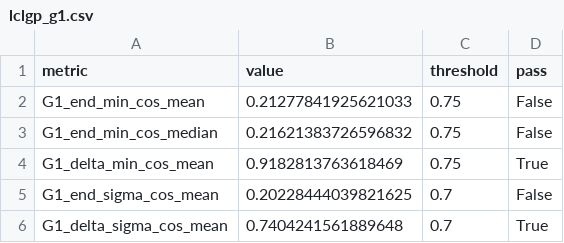
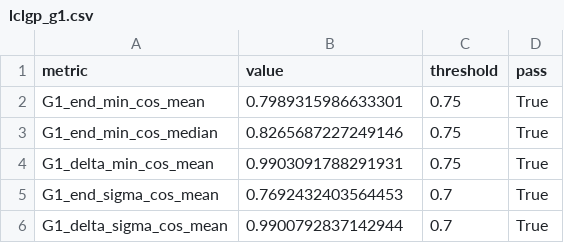
Before and after one commit to KraHsu/starVLA, a CSV file: paper/tables/lclgp_g1.csv, drawn as a sheet.

```diff
--- a/paper/tables/lclgp_g1.csv
+++ b/paper/tables/lclgp_g1.csv
@@ -1,6 +1,6 @@
 metric,value,threshold,pass
-G1_end_min_cos_mean,0.21277841925621033,0.75,False
-G1_end_min_cos_median,0.21621383726596832,0.75,False
-G1_delta_min_cos_mean,0.9182813763618469,0.75,True
-G1_end_sigma_cos_mean,0.20228444039821625,0.7,False
-G1_delta_sigma_cos_mean,0.7404241561889648,0.7,True
+G1_end_min_cos_mean,0.7989315986633301,0.75,True
+G1_end_min_cos_median,0.8265687227249146,0.75,True
+G1_delta_min_cos_mean,0.9903091788291931,0.75,True
+G1_end_sigma_cos_mean,0.7692432403564453,0.7,True
+G1_delta_sigma_cos_mean,0.9900792837142944,0.7,True
```
Also changed, not shown: paper/tables/lclgp_d1.csv, paper/tables/lclgp_d3.csv, 3 other files.
